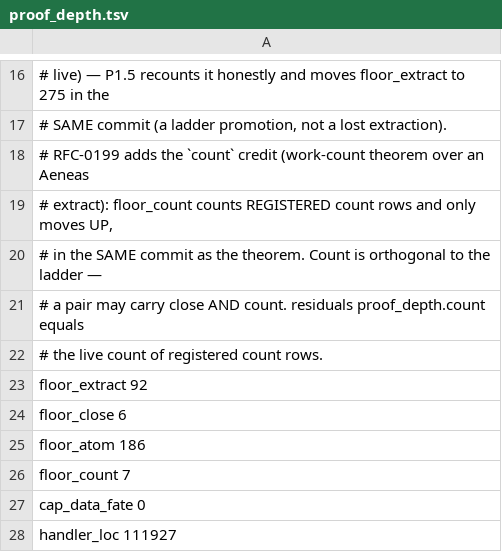
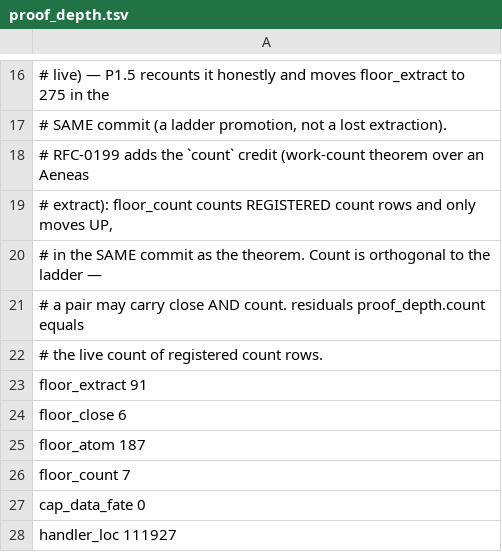
Before and after one commit to paulocsanz/pedradb, a TSV file: scripts/ratchet/proof_depth.tsv, drawn as a sheet; only a part is shown, gaps mark what is left out.

```diff
--- a/scripts/ratchet/proof_depth.tsv
+++ b/scripts/ratchet/proof_depth.tsv
@@ -22,5 +22,5 @@
 # the live count of registered count rows.
-floor_extract 92
+floor_extract 91
 floor_close 6
-floor_atom 186
+floor_atom 187
 floor_count 7
```
Also changed, not shown: scripts/ratchet/close_proofs.tsv, 5 other files.
